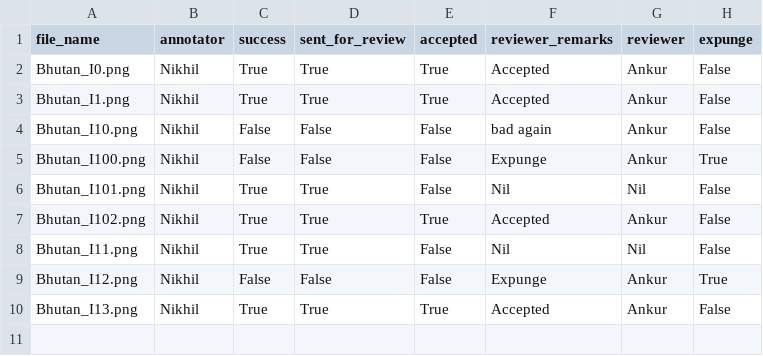
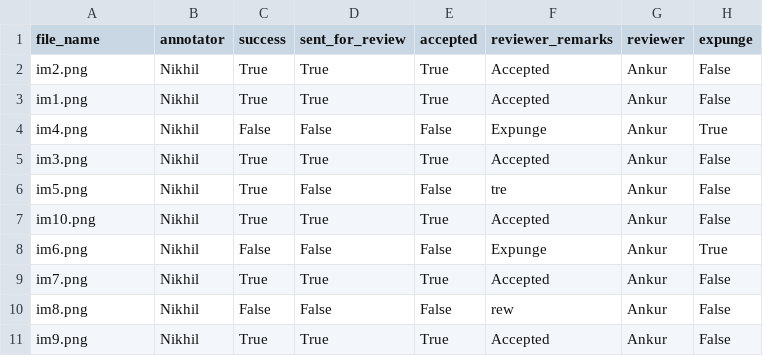
Before and after one commit to a-anksri/annotation-package, a CSV file: annotator_data/STATUS_Nikhil.csv, drawn as a sheet.

```diff
--- a/annotator_data/STATUS_Nikhil.csv
+++ b/annotator_data/STATUS_Nikhil.csv
@@ -1,10 +1,11 @@
 file_name,annotator,success,sent_for_review,accepted,reviewer_remarks,reviewer,expunge
-Bhutan_I0.png,Nikhil,True,True,True,Accepted,Ankur,False
-Bhutan_I1.png,Nikhil,True,True,True,Accepted,Ankur,False
-Bhutan_I10.png,Nikhil,False,False,False,bad again,Ankur,False
-Bhutan_I100.png,Nikhil,False,False,False,Expunge,Ankur,True
-Bhutan_I101.png,Nikhil,True,True,False,Nil,Nil,False
-Bhutan_I102.png,Nikhil,True,True,True,Accepted,Ankur,False
-Bhutan_I11.png,Nikhil,True,True,False,Nil,Nil,False
-Bhutan_I12.png,Nikhil,False,False,False,Expunge,Ankur,True
-Bhutan_I13.png,Nikhil,True,True,True,Accepted,Ankur,False
+im2.png,Nikhil,True,True,True,Accepted,Ankur,False
+im1.png,Nikhil,True,True,True,Accepted,Ankur,False
+im4.png,Nikhil,False,False,False,Expunge,Ankur,True
+im3.png,Nikhil,True,True,True,Accepted,Ankur,False
+im5.png,Nikhil,True,False,False,tre,Ankur,False
+im10.png,Nikhil,True,True,True,Accepted,Ankur,False
+im6.png,Nikhil,False,False,False,Expunge,Ankur,True
+im7.png,Nikhil,True,True,True,Accepted,Ankur,False
+im8.png,Nikhil,False,False,False,rew,Ankur,False
+im9.png,Nikhil,True,True,True,Accepted,Ankur,False
```
Also changed, not shown: annotator_data/KEYPOINTS_DATASET_Nikhil.csv, annotator_data/offered_for_review_Nikhil.csv, 10 other files.
